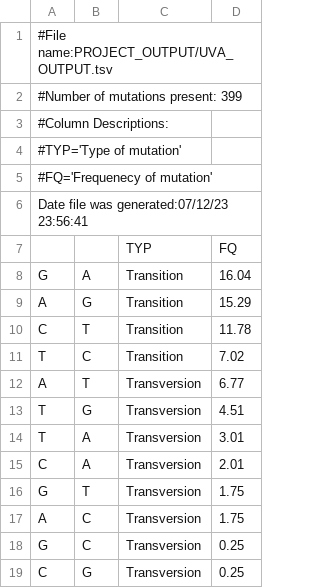
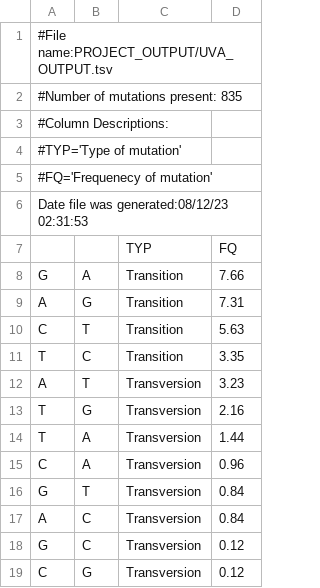
Before and after one commit to mcuaya1/VCF-parser, a TSV file: PROJECT_OUTPUT/UVA_OUTPUT.tsv, drawn as a sheet.

Commit message:
Fixing mutation counting error and graph extension error

```diff
--- a/PROJECT_OUTPUT/UVA_OUTPUT.tsv
+++ b/PROJECT_OUTPUT/UVA_OUTPUT.tsv
@@ -1,3 +1,3 @@
 #File name:PROJECT_OUTPUT/UVA_OUTPUT.tsv
-#Number of mutations present: 399
+#Number of mutations present: 835
 #Column Descriptions:
@@ -5,15 +5,15 @@
 #FQ='Frequenecy of mutation'
-Date file was generated:07/12/23 23:56:41
+Date file was generated:08/12/23 02:31:53
 		TYP	FQ
-G	A	Transition	16.04
-A	G	Transition	15.29
-C	T	Transition	11.78
-T	C	Transition	7.02
-A	T	Transversion	6.77
-T	G	Transversion	4.51
-T	A	Transversion	3.01
-C	A	Transversion	2.01
-G	T	Transversion	1.75
-A	C	Transversion	1.75
-G	C	Transversion	0.25
-C	G	Transversion	0.25
+G	A	Transition	7.66
+A	G	Transition	7.31
+C	T	Transition	5.63
+T	C	Transition	3.35
+A	T	Transversion	3.23
+T	G	Transversion	2.16
+T	A	Transversion	1.44
+C	A	Transversion	0.96
+G	T	Transversion	0.84
+A	C	Transversion	0.84
+G	C	Transversion	0.12
+C	G	Transversion	0.12
```
Also changed, not shown: PROJECT_OUTPUT/1002_YEAST_OUTPUT.tsv, PROJECT_OUTPUT/EMS_OUTPUT.tsv, 18 other files.
